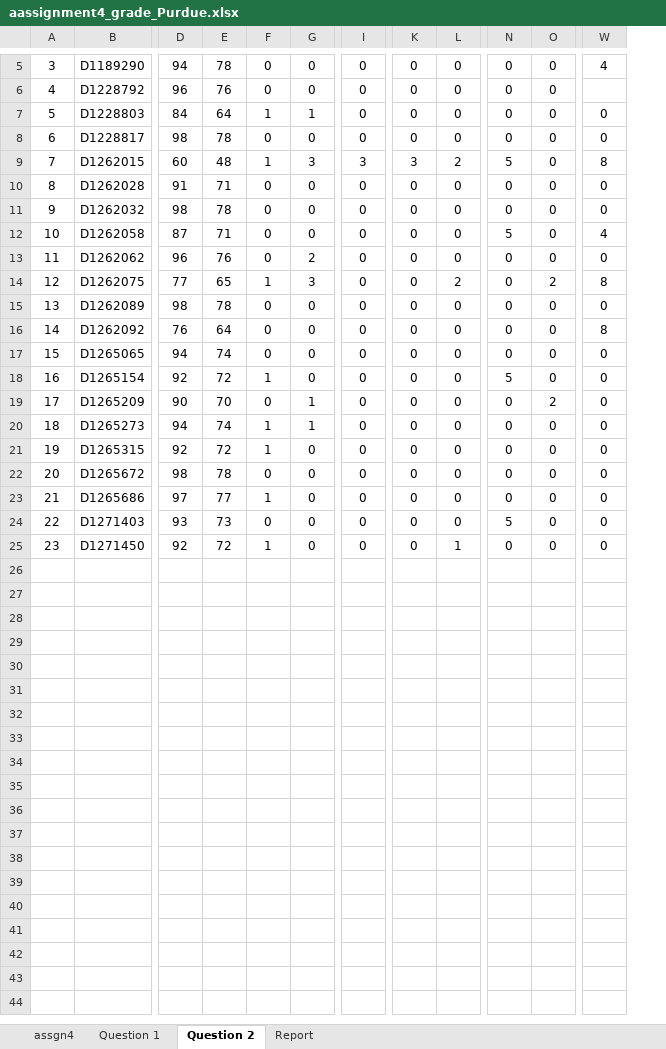
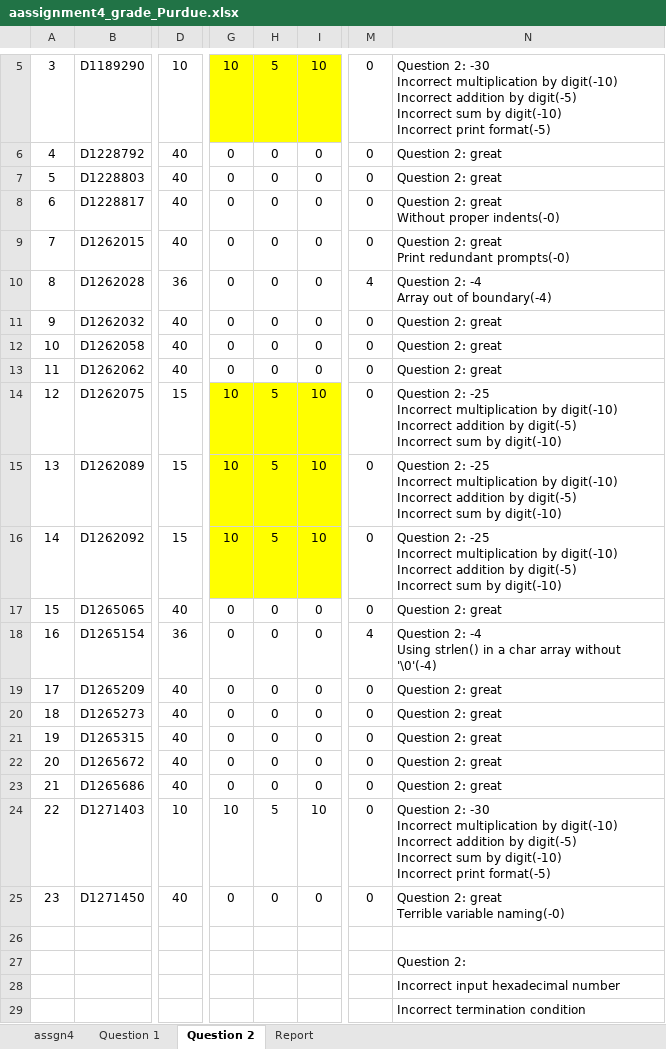
Before and after one commit to jack41402/FCU, an Excel workbook: 112-1/PROGRAMMING APPLICATIONS FOR ENGINEERS/Assignment 4 Hexadecimal Arithmetic/aassignment4_grade_Purdue.xlsx, sheet Question 2, drawn as a sheet; only a part is shown, gaps mark what is left out; values as stored, in another font and other column widths than the file's, no borders; conditional formats not drawn; removed rows and columns are numbered as before the commit, all else as after; rows hold the shown columns only; ↵ is a line break in a cell; the diff covers the shown part only; the diff names each change by its address in the sheet, - before the commit and + after, or states it on an @@ line.

```diff
--- a/112-1/PROGRAMMING APPLICATIONS FOR ENGINEERS/Assignment 4 Hexadecimal Arithmetic/aassignment4_grade_Purdue.xlsx (sheet Question 2)
+++ b/112-1/PROGRAMMING APPLICATIONS FOR ENGINEERS/Assignment 4 Hexadecimal Arithmetic/aassignment4_grade_Purdue.xlsx (sheet Question 2)
-column D, rows 5-25: 94 | 96 | 84 | 98 | 60 | 91 | 98 | 87 | 96 | 77 | 98 | 76 | 94 | 92 | 90 | 94 | 92 | 98 | 97 | 93 | 92
-column E, rows 5-25: 78 | 76 | 64 | 78 | 48 | 71 | 78 | 71 | 76 | 65 | 78 | 64 | 74 | 72 | 70 | 74 | 72 | 78 | 77 | 73 | 72
-column F, rows 5-25: 0 | 0 | 1 | 0 | 1 | 0 | 0 | 0 | 0 | 1 | 0 | 0 | 0 | 1 | 0 | 1 | 1 | 0 | 1 | 0 | 1
-column G, rows 5-25: 0 | 0 | 1 | 0 | 3 | 0 | 0 | 0 | 2 | 3 | 0 | 0 | 0 | 0 | 1 | 1 | 0 | 0 | 0 | 0 | 0
+column D, rows 5-25: 10 | 40 | 40 | 40 | 40 | 36 | 40 | 40 | 40 | 15 | 15 | 15 | 40 | 36 | 40 | 40 | 40 | 40 | 40 | 10 | 40
-column I, rows 5-25: 0 | 0 | 0 | 0 | 3 | 0 | 0 | 0 | 0 | 0 | 0 | 0 | 0 | 0 | 0 | 0 | 0 | 0 | 0 | 0 | 0
-column L, rows 5-25: 0 | 0 | 0 | 0 | 2 | 0 | 0 | 0 | 0 | 2 | 0 | 0 | 0 | 0 | 0 | 0 | 0 | 0 | 0 | 0 | 1
+column N, rows 5-25: Question 2: -30 ↵ Incorrect multiplication by digit(-10) ↵ Incorrect addition by digit(-5) ↵ Incorrect sum by digit(-10) ↵ Incorrect print format(-5) | Question 2: great | Question 2: great | Question 2: great ↵ Without proper indents(-0) | Question 2: great ↵ Print redundant prompts(-0) | Question 2: -4 ↵ Array out of boundary(-4) | Question 2: great | Question 2: great | Question 2: great | Question 2: -25 ↵ Incorrect multiplication by digit(-10) ↵ Incorrect addition by digit(-5) ↵ Incorrect sum by digit(-10) | Question 2: -25 ↵ Incorrect multiplication by digit(-10) ↵ Incorrect addition by digit(-5) ↵ Incorrect sum by digit(-10) | Question 2: -25 ↵ Incorrect multiplication by digit(-10) ↵ Incorrect addition by digit(-5) ↵ Incorrect sum by digit(-10) | Question 2: great | Question 2: -4 ↵ Using strlen() in a char array without '\0'(-4) | Question 2: great | Question 2: great | Question 2: great | Question 2: great | Question 2: great | Question 2: -30 ↵ Incorrect multiplication by digit(-10) ↵ Incorrect addition by digit(-5) ↵ Incorrect sum by digit(-10) ↵ Incorrect print format(-5) | Question 2: great ↵ Terrible variable naming(-0)
-G5: 0
+G5: 10
-G5 fill: none
+G5 fill: #FFFF00
-H5: 0
+H5: 5
-H5:I5 fill: none
+H5:I5 fill: #FFFF00
-I5: 0
+I5: 10
-M5: 4
+M5: 0
-M6: (empty)
+M6: 0
-G9: 3
+G9: 0
-H9: 5
+H9: 0
-M9: 8
+M9: 0
-M10: 0
+M10: 4
-H12: 5
+H12: 0
-M12: 4
+M12: 0
-G14:G16: 0
+G14:G16: 10
-G14:G16 fill: none
+G14:G16 fill: #FFFF00
-H14:H16: 0
+H14:H16: 5
-H14:I16 fill: none
+H14:I16 fill: #FFFF00
-I14: 2
+I14: 10
-M14: 8
+M14: 0
-I15:I16: 0
+I15:I16: 10
-M16: 8
+M16: 0
-H18: 5
+H18: 0
-M18: 0
+M18: 4
-I19: 2
+I19: 0
-G24: 0
+G24: 10
-I24: 0
+I24: 10
+row 26: (empty)
+row 27:  |  |  |  |  |  |  | Question 2:
+row 28:  |  |  |  |  |  |  | Incorrect input hexadecimal number
+row 29:  |  |  |  |  |  |  | Incorrect termination condition
```
Also changed, not shown: 5 added rows, 1 removed row, 1 added column, 8 removed columns, 17 edited cells and cell formats elsewhere in this sheet, sheet Question 1, sheet assgn4, sheet Report, formulas that keep their value, 112-1/PROGRAMMING APPLICATIONS FOR ENGINEERS/Final/fexam_grade_Purdue.xlsx, 31 other files.
